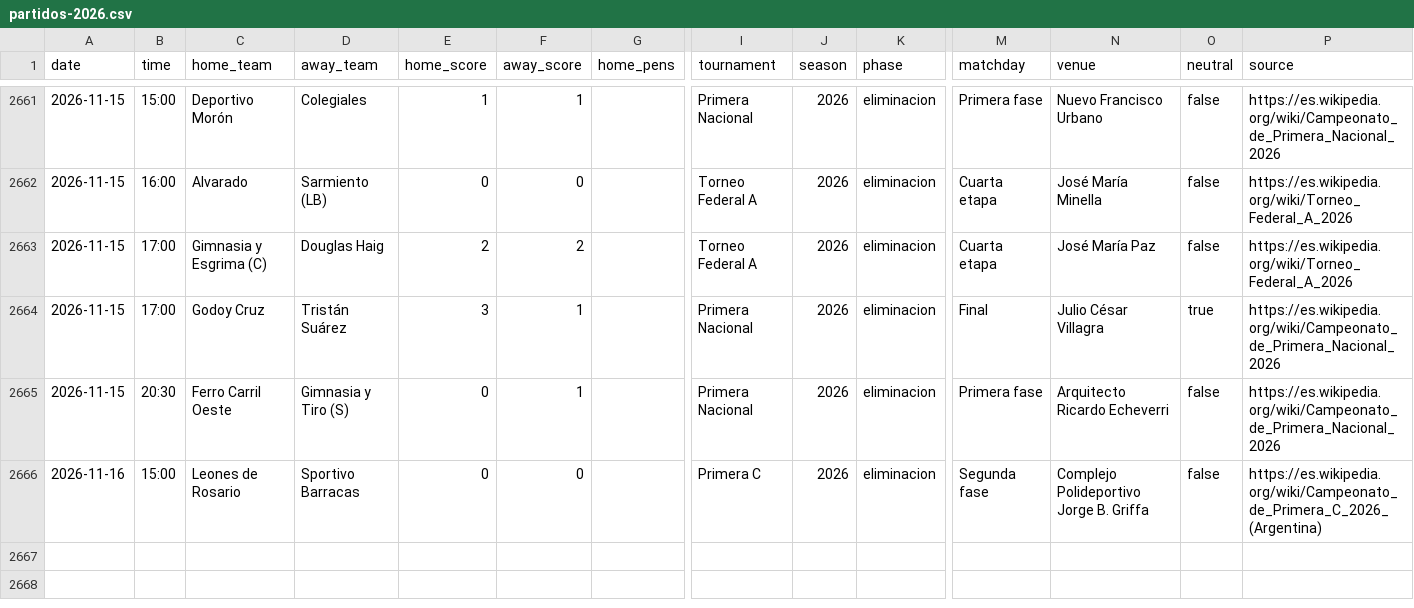
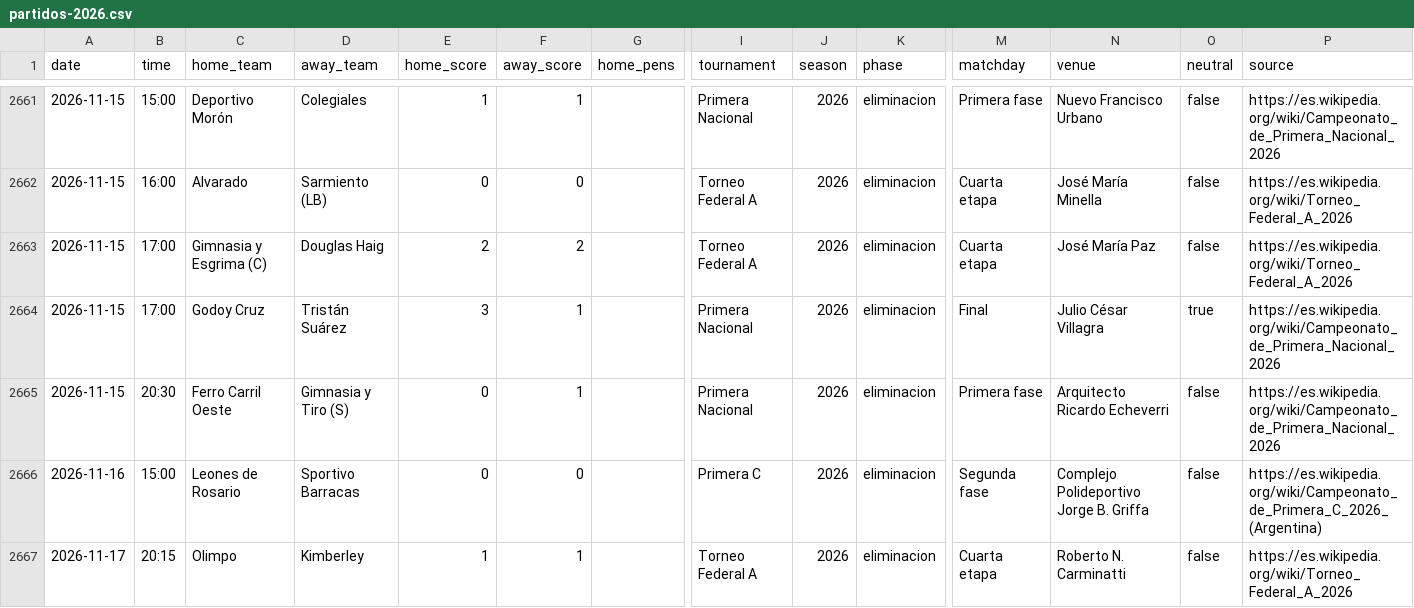
Before and after one commit to rhinoah/futbol-argentino-data, a CSV file: data/partidos-2026.csv, drawn as a sheet; only a part is shown, gaps mark what is left out; rows hold the shown columns only; the diff names each change by its address in the sheet, - before the commit and + after, or states it on an @@ line.

```diff
--- a/data/partidos-2026.csv
+++ b/data/partidos-2026.csv
+row 2667: 2026-11-17 | 20:15 | Olimpo | Kimberley | 1 | 1 |  | Torneo Federal A | 2026 | eliminacion | Cuarta etapa | Roberto N. Carminatti | false | https://es.wikipedia.org/wiki/Torneo_Federal_A_2026
```
